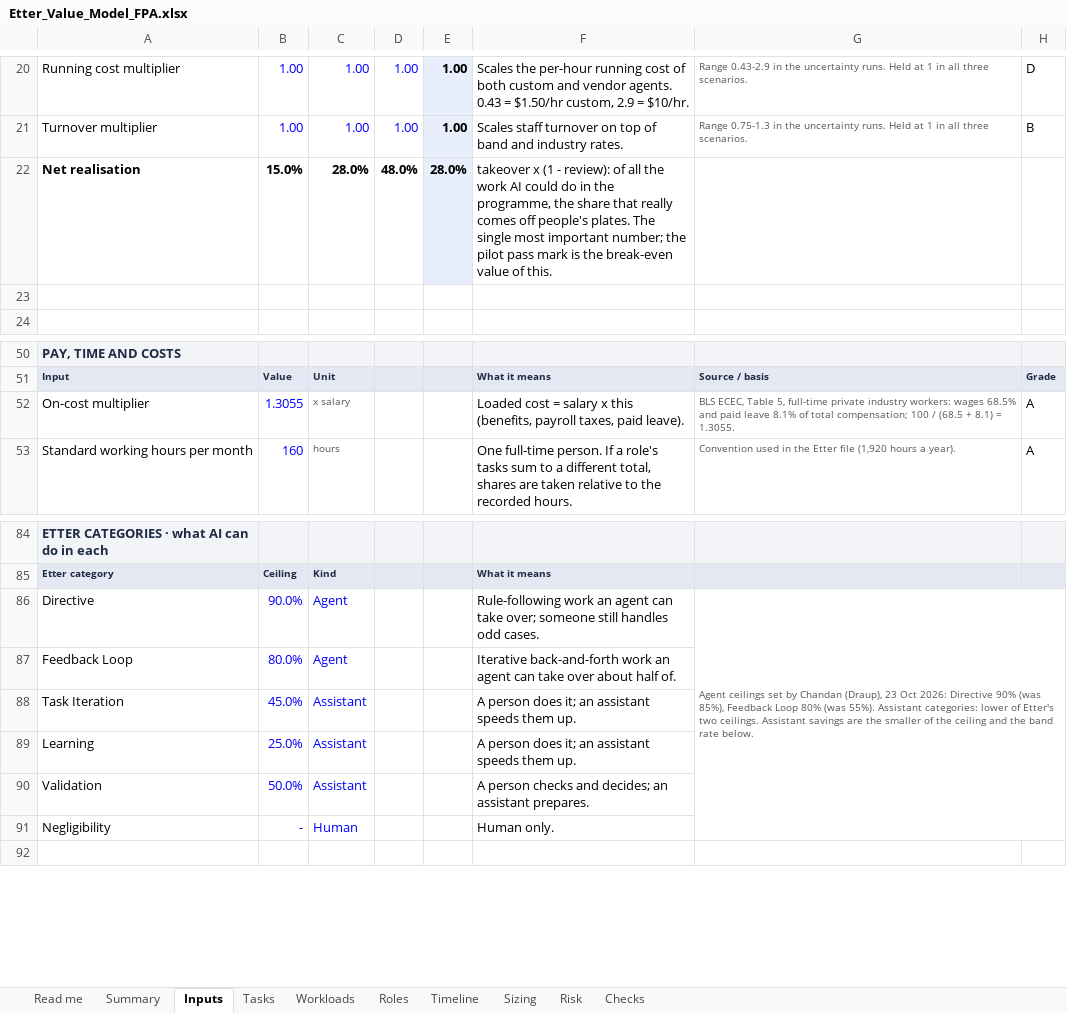
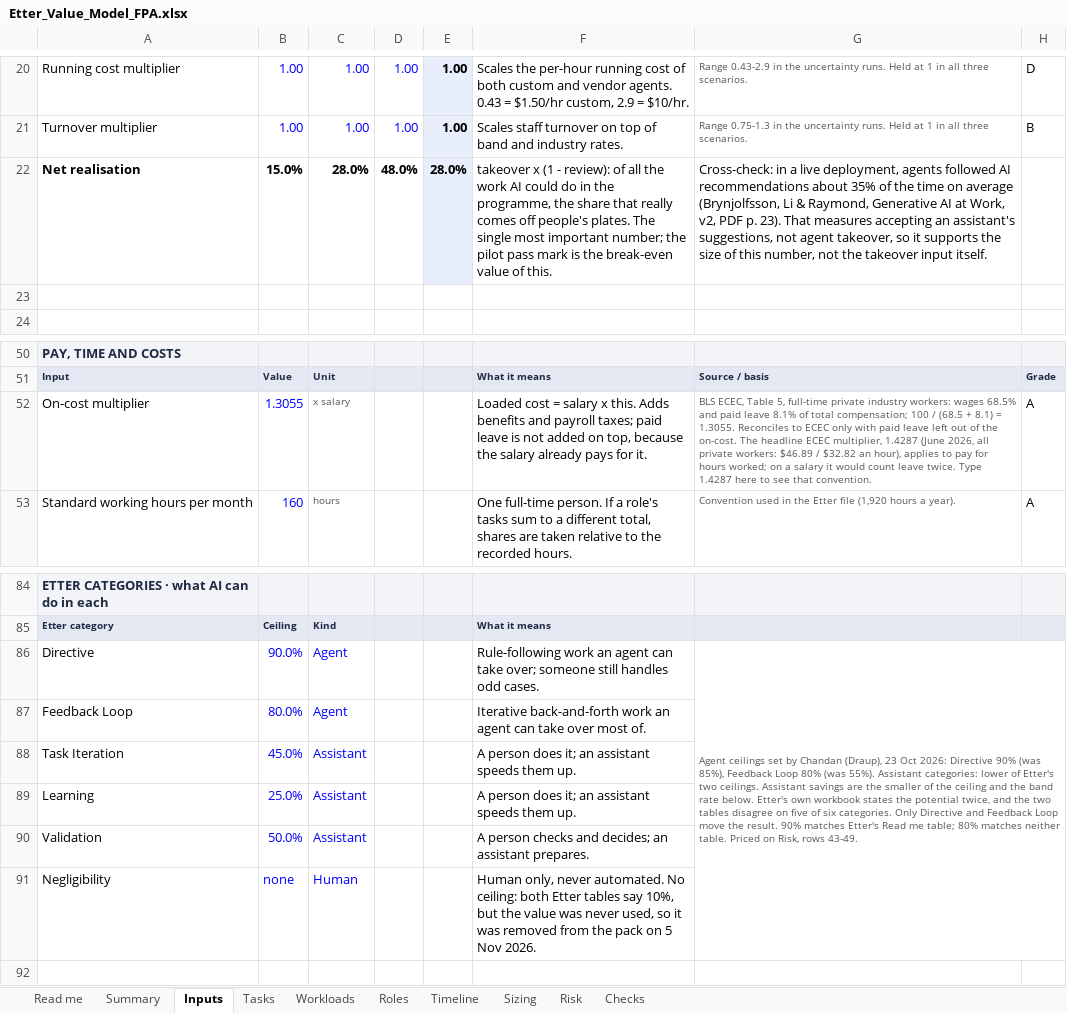
Before and after one commit to lavanyabansal2005-create/draup-final, an Excel workbook: docs/Etter_Value_Model_FPA.xlsx, sheet Inputs, drawn as a sheet; only a part is shown, gaps mark what is left out; values as stored, in another font and other column widths than the file's, no borders; the diff names each change by its address in the sheet, - before the commit and + after, or states it on an @@ line.

```diff
--- a/docs/Etter_Value_Model_FPA.xlsx (sheet Inputs)
+++ b/docs/Etter_Value_Model_FPA.xlsx (sheet Inputs)
-G22: (empty)
+G22: Cross-check: in a live deployment, agents followed AI recommendations about 35% of the time on average (Brynjolfsson, Li & Raymond, Generative AI at Work, v2, PDF p. 23). That measures accepting an assistant's suggestions, not agent takeover, so it supports the size of this number, not the takeover input itself.
-F52: …salary x this (benefits, payroll taxes, paid leave).
+F52: …salary x this. Adds benefits and payroll taxes; paid leave is not added on top, because the salary already pays for it.
-G52: …= 1.3055.
+G52: …= 1.3055. Reconciles to ECEC only with paid leave left out of the on-cost. The headline ECEC multiplier, 1.4287 (June 2026, all private workers: $46.89 / $32.82 an hour), applies to pay for hours worked; on a salary it would count leave twice. Type 1.4287 here to see that convention.
-G86: …rate below.
+G86: …rate below. Etter's own workbook states the potential twice, and the two tables disagree on five of six categories. Only Directive and Feedback Loop move the result. 90% matches Etter's Read me table; 80% matches neither table. Priced on Risk, rows 43-49.
-F87: …take over about half of.
+F87: …take over most of.
-B91: -
+B91: none
-F91: Human only.
+F91: Human only, never automated. No ceiling: both Etter tables say 10%, but the value was never used, so it was removed from the pack on 5 Nov 2026.
```
Also changed, not shown: sheet Tasks, sheet Risk, sheet Roles, sheet Read me, sheet Checks, formulas that keep their value.
